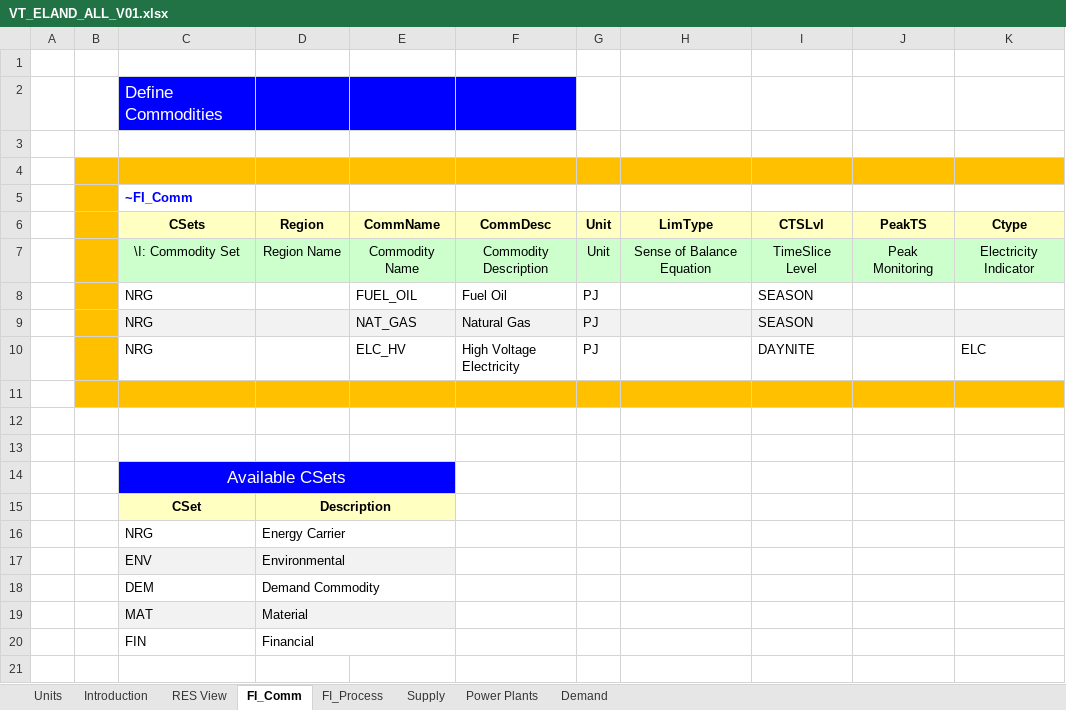
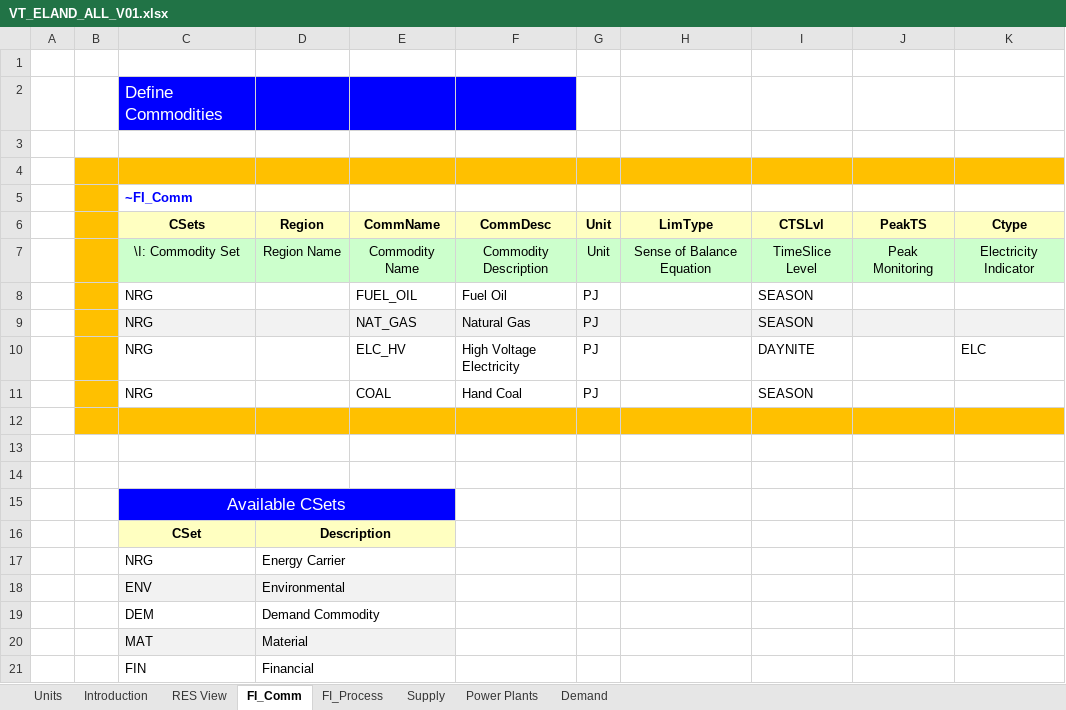
Before and after one commit to topozuz/AGH_ZT, an Excel workbook: VT_ELAND_ALL_V01.xlsx, sheet FI_Comm, drawn as a sheet; values as stored, in another font and other column widths than the file's, no borders; the diff names each change by its address in the sheet, - before the commit and + after, or states it on an @@ line.

```diff
--- a/VT_ELAND_ALL_V01.xlsx (sheet FI_Comm)
+++ b/VT_ELAND_ALL_V01.xlsx (sheet FI_Comm)
+row 11:  |  | NRG |  | COAL | Hand Coal | PJ |  | SEASON
```
Also changed, not shown: sheet FI_Process, sheet Power Plants, sheet Supply, charts or pictures.
